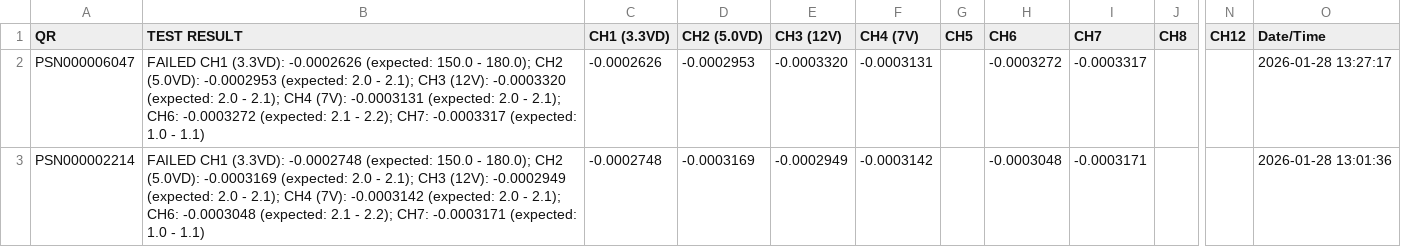
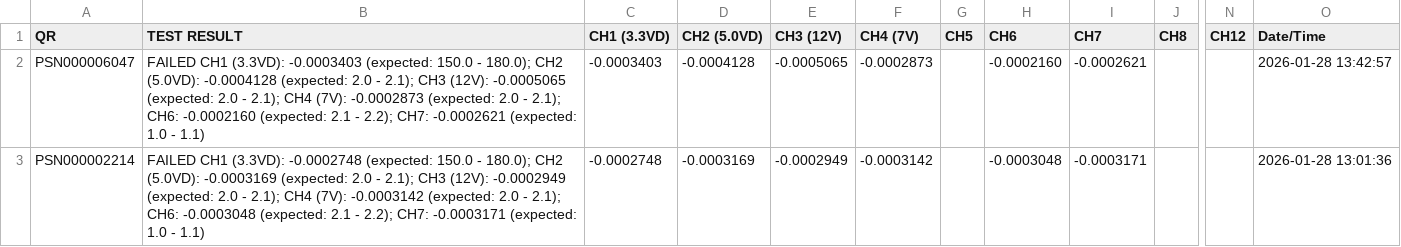
Before and after one commit to dip16igor/SDM4055A_Controller, a CSV file: B1ControlExtensionBoardv232_2026-01-28.csv, drawn as a sheet; only a part is shown, gaps mark what is left out; the diff names each change by its address in the sheet, - before the commit and + after, or states it on an @@ line.

```diff
--- a/B1ControlExtensionBoardv232_2026-01-28.csv
+++ b/B1ControlExtensionBoardv232_2026-01-28.csv
-B2 (TEST RESULT): …CH1 (3.3VD): -0.0002626 (expected: 150.0 - 180.0); CH2 (5.0VD): -0.0002953 (expected: 2.0 - 2.1); CH3 (12V): -0.0003320 (expected: 2.0 - 2.1); CH4 (7V): -0.0003131 (expected: 2.0 - 2.1); CH6: -0.0003272 (expected: 2.1 - 2.2); CH7: -0.0003317 (expected: 1.0…
+B2 (TEST RESULT): …CH1 (3.3VD): -0.0003403 (expected: 150.0 - 180.0); CH2 (5.0VD): -0.0004128 (expected: 2.0 - 2.1); CH3 (12V): -0.0005065 (expected: 2.0 - 2.1); CH4 (7V): -0.0002873 (expected: 2.0 - 2.1); CH6: -0.0002160 (expected: 2.1 - 2.2); CH7: -0.0002621 (expected: 1.0…
-C2 (CH1 (3.3VD)): -0.0002626
+C2 (CH1 (3.3VD)): -0.0003403
-D2 (CH2 (5.0VD)): -0.0002953
+D2 (CH2 (5.0VD)): -0.0004128
-E2 (CH3 (12V)): -0.0003320
+E2 (CH3 (12V)): -0.0005065
-F2 (CH4 (7V)): -0.0003131
+F2 (CH4 (7V)): -0.0002873
-H2 (CH6): -0.0003272
+H2 (CH6): -0.0002160
-I2 (CH7): -0.0003317
+I2 (CH7): -0.0002621
-O2 (Date/Time): 2026-01-28 13:27:17
+O2 (Date/Time): 2026-01-28 13:42:57
```
Also changed, not shown: 1 other file.
